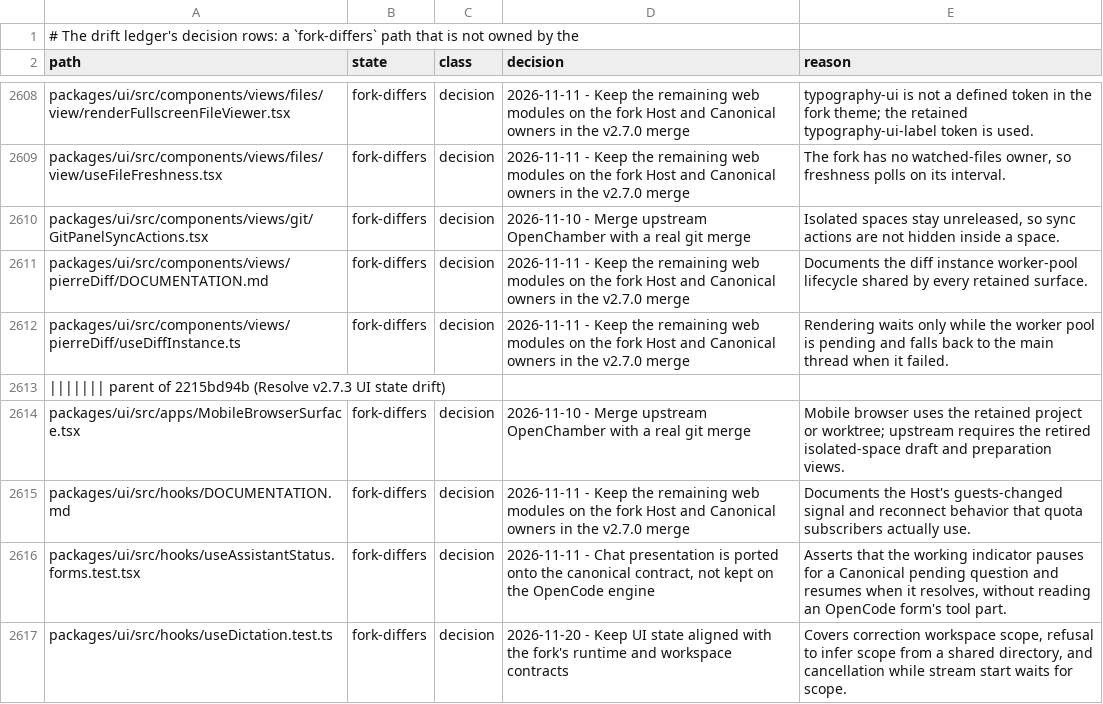
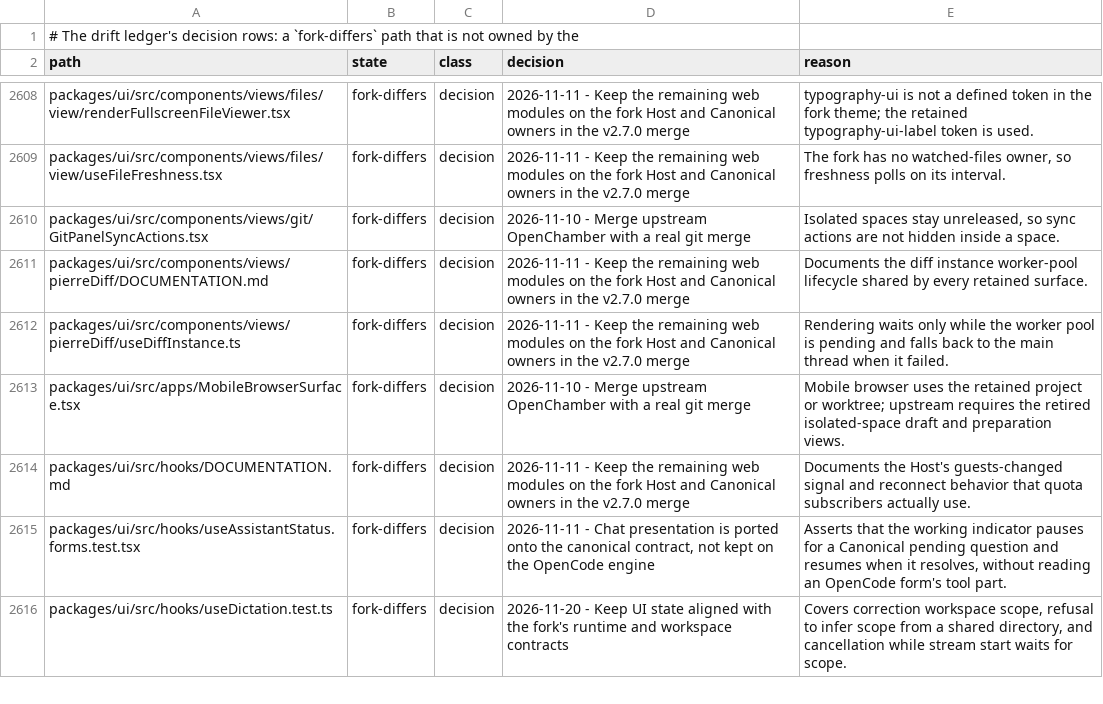
Before and after one commit to Shizuku-Yume/ohpichamber-dev, a TSV file: .workflow/upstream-deltas.tsv, drawn as a sheet; only a part is shown, gaps mark what is left out; the diff names each change by its address in the sheet, - before the commit and + after, or states it on an @@ line.

```diff
--- a/.workflow/upstream-deltas.tsv
+++ b/.workflow/upstream-deltas.tsv
-row 2613: ||||||| parent of 2215bd94b (Resolve v2.7.3 UI state drift)
```
